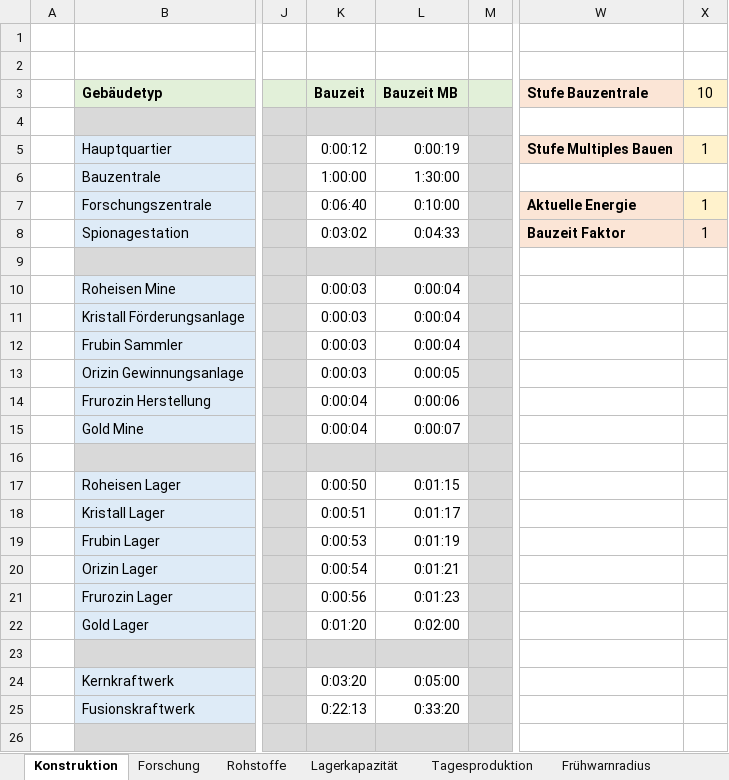
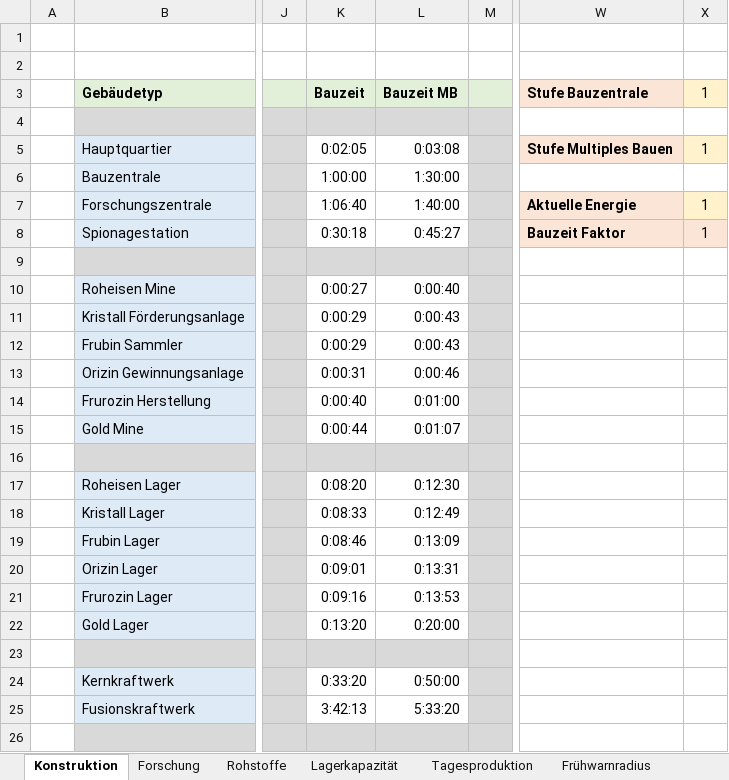
Before and after one commit to foscoj/lw-community, an Excel workbook: Formelsammlung/LW-Formelsammlung.xlsx, sheet Konstruktion, drawn as a sheet; only a part is shown, gaps mark what is left out; values as stored, in another font and other column widths than the file's, no borders; the diff covers the shown part only; the diff names each change by its address in the sheet, - before the commit and + after, or states it on an @@ line.

Commit message:
LW-Formelsammlung v1.07

```diff
--- a/Formelsammlung/LW-Formelsammlung.xlsx (sheet Konstruktion)
+++ b/Formelsammlung/LW-Formelsammlung.xlsx (sheet Konstruktion)
-X3: 10
+X3: 1
-K5 (Bauzeit): 0:00:12
+K5 (Bauzeit): 0:02:05
-L5 (Bauzeit MB): 0:00:19
+L5 (Bauzeit MB): 0:03:08
-K7 (Bauzeit): 0:06:40
+K7 (Bauzeit): 1:06:40
-L7 (Bauzeit MB): 0:10:00
+L7 (Bauzeit MB): 1:40:00
-K8 (Bauzeit): 0:03:02
+K8 (Bauzeit): 0:30:18
-L8 (Bauzeit MB): 0:04:33
+L8 (Bauzeit MB): 0:45:27
-K10 (Bauzeit): 0:00:03
+K10 (Bauzeit): 0:00:27
-L10 (Bauzeit MB): 0:00:04
+L10 (Bauzeit MB): 0:00:40
-K11:K12 (Bauzeit): 0:00:03
+K11:K12 (Bauzeit): 0:00:29
-L11:L12 (Bauzeit MB): 0:00:04
+L11:L12 (Bauzeit MB): 0:00:43
-K13 (Bauzeit): 0:00:03
+K13 (Bauzeit): 0:00:31
-L13 (Bauzeit MB): 0:00:05
+L13 (Bauzeit MB): 0:00:46
-K14 (Bauzeit): 0:00:04
+K14 (Bauzeit): 0:00:40
-L14 (Bauzeit MB): 0:00:06
+L14 (Bauzeit MB): 0:01:00
-K15 (Bauzeit): 0:00:04
+K15 (Bauzeit): 0:00:44
-L15 (Bauzeit MB): 0:00:07
+L15 (Bauzeit MB): 0:01:07
-K17 (Bauzeit): 0:00:50
+K17 (Bauzeit): 0:08:20
-L17 (Bauzeit MB): 0:01:15
+L17 (Bauzeit MB): 0:12:30
-K18 (Bauzeit): 0:00:51
+K18 (Bauzeit): 0:08:33
-L18 (Bauzeit MB): 0:01:17
+L18 (Bauzeit MB): 0:12:49
-K19 (Bauzeit): 0:00:53
+K19 (Bauzeit): 0:08:46
-L19 (Bauzeit MB): 0:01:19
+L19 (Bauzeit MB): 0:13:09
-K20 (Bauzeit): 0:00:54
+K20 (Bauzeit): 0:09:01
-L20 (Bauzeit MB): 0:01:21
+L20 (Bauzeit MB): 0:13:31
-K21 (Bauzeit): 0:00:56
+K21 (Bauzeit): 0:09:16
-L21 (Bauzeit MB): 0:01:23
+L21 (Bauzeit MB): 0:13:53
-K22 (Bauzeit): 0:01:20
+K22 (Bauzeit): 0:13:20
-L22 (Bauzeit MB): 0:02:00
+L22 (Bauzeit MB): 0:20:00
-K24 (Bauzeit): 0:03:20
+K24 (Bauzeit): 0:33:20
-L24 (Bauzeit MB): 0:05:00
+L24 (Bauzeit MB): 0:50:00
-K25 (Bauzeit): 0:22:13
+K25 (Bauzeit): 3:42:13
-L25 (Bauzeit MB): 0:33:20
+L25 (Bauzeit MB): 5:33:20
```
Also changed, not shown: 26 edited cells elsewhere in this sheet, sheet Forschung, sheet Releasenotes, sheet Flugzeitrechner, 1 other file.
